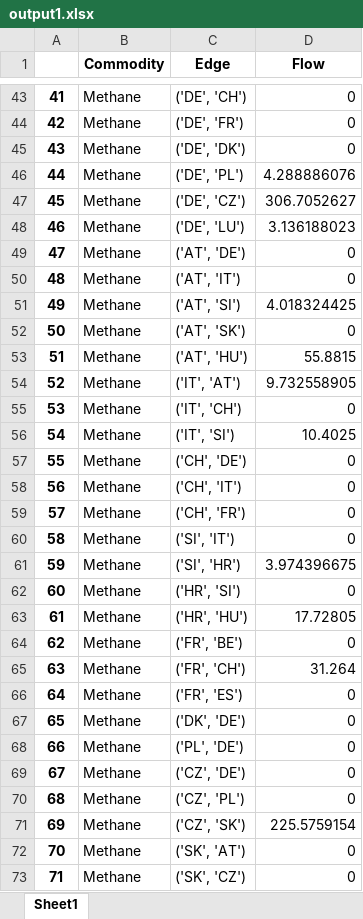
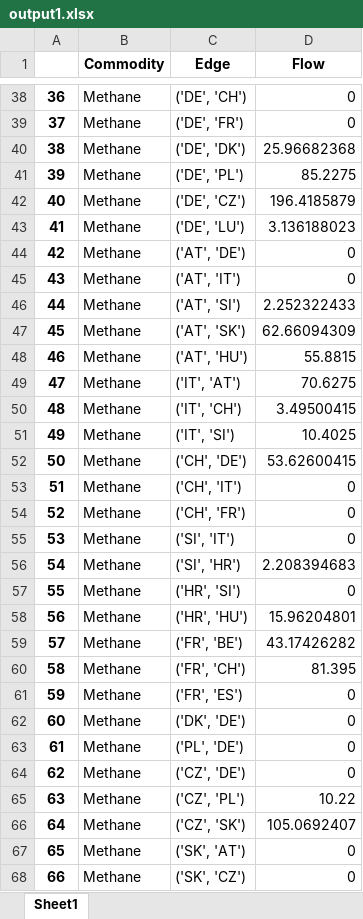
Before and after one commit to CSEI-EU/gas_infrastructure_model, an Excel workbook: 00_code_base/02_unidirectional/output1.xlsx, sheet Sheet1, drawn as a sheet; only a part is shown, gaps mark what is left out; values as stored, in another font and other column widths than the file's, no borders; addresses are those after the commit; the diff covers the shown part only; the diff names each change by its address in the sheet, - before the commit and + after, or states it on an @@ line.

```diff
--- a/00_code_base/02_unidirectional/output1.xlsx (sheet Sheet1)
+++ b/00_code_base/02_unidirectional/output1.xlsx (sheet Sheet1)
@@ column A renumbered between rows 14 and 142 @@
-D40 (Flow): 0
+D40 (Flow): 25.96682368
-D41 (Flow): 4.288886076
+D41 (Flow): 85.2275
-D42 (Flow): 306.7052627
+D42 (Flow): 196.4185879
-D46 (Flow): 4.018324425
+D46 (Flow): 2.252322433
-D47 (Flow): 0
+D47 (Flow): 62.66094309
-D49 (Flow): 9.732558905
+D49 (Flow): 70.6275
-D50 (Flow): 0
+D50 (Flow): 3.49500415
-D52 (Flow): 0
+D52 (Flow): 53.62600415
-D56 (Flow): 3.974396675
+D56 (Flow): 2.208394683
-D58 (Flow): 17.72805
+D58 (Flow): 15.96204801
-D59 (Flow): 0
+D59 (Flow): 43.17426282
-D60 (Flow): 31.264
+D60 (Flow): 81.395
-D65 (Flow): 0
+D65 (Flow): 10.22
-D66 (Flow): 225.5759154
+D66 (Flow): 105.0692407
```
Also changed, not shown: 1 added row, 7 removed rows and 26 edited cells elsewhere in this sheet, 1 other file.
